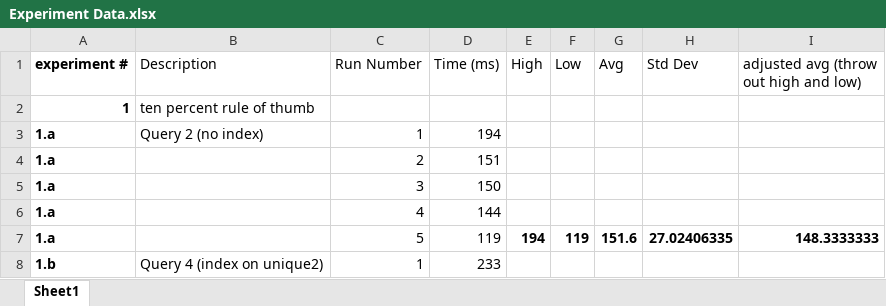
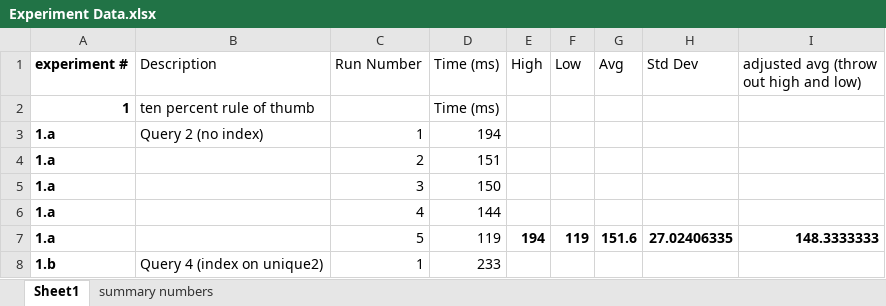
Before and after one commit to loganballard/wisconsin-benchmark, an Excel workbook: performance-test/Experiment Data.xlsx, sheet Sheet1, drawn as a sheet; only a part is shown; values as stored, in another font and other column widths than the file's, no borders; the diff names each change by its address in the sheet, - before the commit and + after, or states it on an @@ line.

```diff
--- a/performance-test/Experiment Data.xlsx (sheet Sheet1)
+++ b/performance-test/Experiment Data.xlsx (sheet Sheet1)
+sheet tab: summary numbers
-D2 (Time (ms)): (empty)
+D2 (Time (ms)): Time (ms)
```
Also changed, not shown: charts or pictures.
